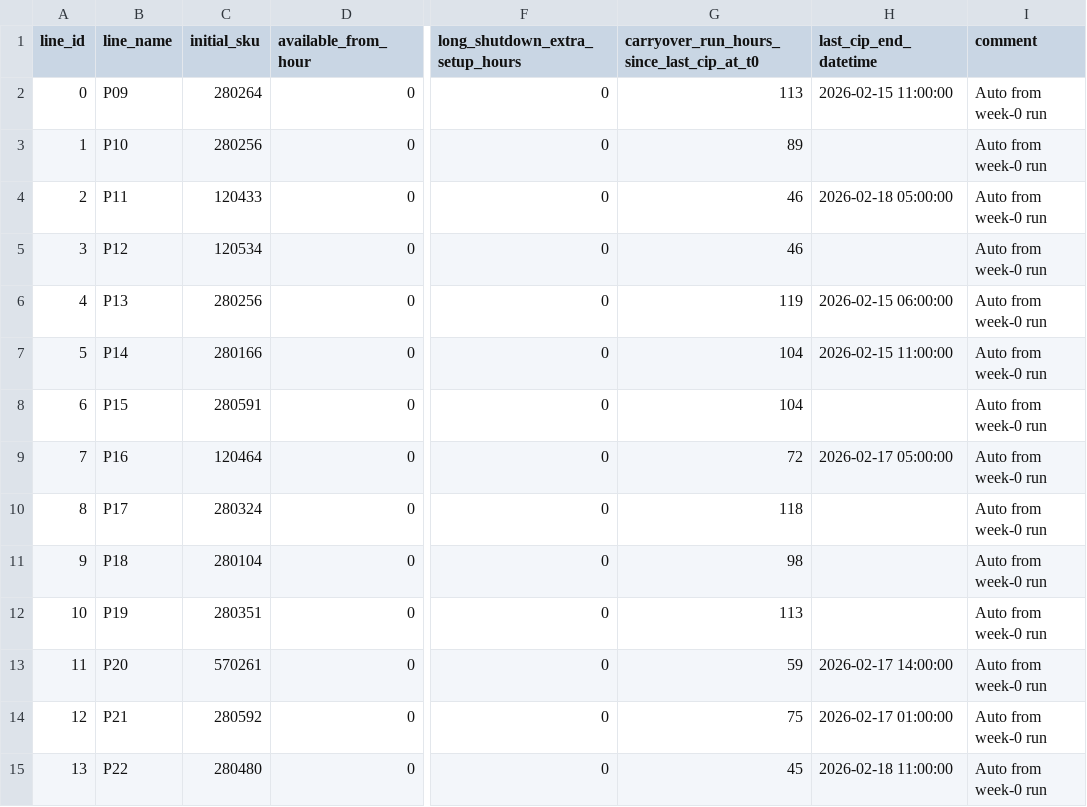
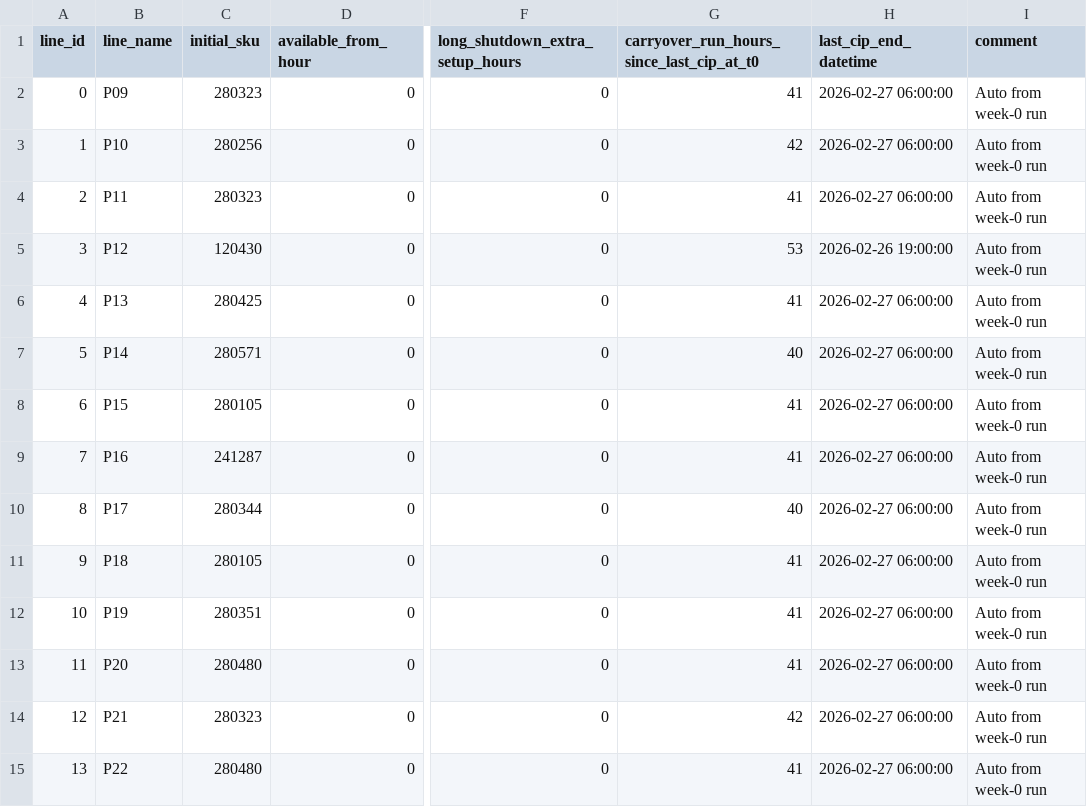
Before and after one commit to spartacus242/Plant_Scheduler, a CSV file: data/Week-1_InitialStates.csv, drawn as a sheet; only a part is shown, gaps mark what is left out; the diff names each change by its address in the sheet, - before the commit and + after, or states it on an @@ line.

```diff
--- a/data/Week-1_InitialStates.csv
+++ b/data/Week-1_InitialStates.csv
-C2 (initial_sku): 280264
+C2 (initial_sku): 280323
-G2: 113
+G2: 41
-H2 (last_cip_end_datetime): 2026-02-15 11:00:00
+H2 (last_cip_end_datetime): 2026-02-27 06:00:00
-G3: 89
+G3: 42
-H3 (last_cip_end_datetime): (empty)
+H3 (last_cip_end_datetime): 2026-02-27 06:00:00
-C4 (initial_sku): 120433
+C4 (initial_sku): 280323
-G4: 46
+G4: 41
-H4 (last_cip_end_datetime): 2026-02-18 05:00:00
+H4 (last_cip_end_datetime): 2026-02-27 06:00:00
-C5 (initial_sku): 120534
+C5 (initial_sku): 120430
-G5: 46
+G5: 53
-H5 (last_cip_end_datetime): (empty)
+H5 (last_cip_end_datetime): 2026-02-26 19:00:00
-C6 (initial_sku): 280256
+C6 (initial_sku): 280425
-G6: 119
+G6: 41
-H6 (last_cip_end_datetime): 2026-02-15 06:00:00
+H6 (last_cip_end_datetime): 2026-02-27 06:00:00
-C7 (initial_sku): 280166
+C7 (initial_sku): 280571
-G7: 104
+G7: 40
-H7 (last_cip_end_datetime): 2026-02-15 11:00:00
+H7 (last_cip_end_datetime): 2026-02-27 06:00:00
-C8 (initial_sku): 280591
+C8 (initial_sku): 280105
-G8: 104
+G8: 41
-H8 (last_cip_end_datetime): (empty)
+H8 (last_cip_end_datetime): 2026-02-27 06:00:00
-C9 (initial_sku): 120464
+C9 (initial_sku): 241287
-G9: 72
+G9: 41
-H9 (last_cip_end_datetime): 2026-02-17 05:00:00
+H9 (last_cip_end_datetime): 2026-02-27 06:00:00
-C10 (initial_sku): 280324
+C10 (initial_sku): 280344
-G10: 118
+G10: 40
-H10:H12 (last_cip_end_datetime): (empty)
+H10:H12 (last_cip_end_datetime): 2026-02-27 06:00:00
-C11 (initial_sku): 280104
+C11 (initial_sku): 280105
-G11: 98
+G11: 41
-G12: 113
+G12: 41
-C13 (initial_sku): 570261
+C13 (initial_sku): 280480
-G13: 59
+G13: 41
-H13 (last_cip_end_datetime): 2026-02-17 14:00:00
+H13 (last_cip_end_datetime): 2026-02-27 06:00:00
-C14 (initial_sku): 280592
+C14 (initial_sku): 280323
-G14: 75
+G14: 42
-H14 (last_cip_end_datetime): 2026-02-17 01:00:00
+H14 (last_cip_end_datetime): 2026-02-27 06:00:00
-G15: 45
+G15: 41
-H15 (last_cip_end_datetime): 2026-02-18 11:00:00
+H15 (last_cip_end_datetime): 2026-02-27 06:00:00
```
Also changed, not shown: data/produced_vs_bounds.csv, data/schedule_phase2.csv, 9 other files.
